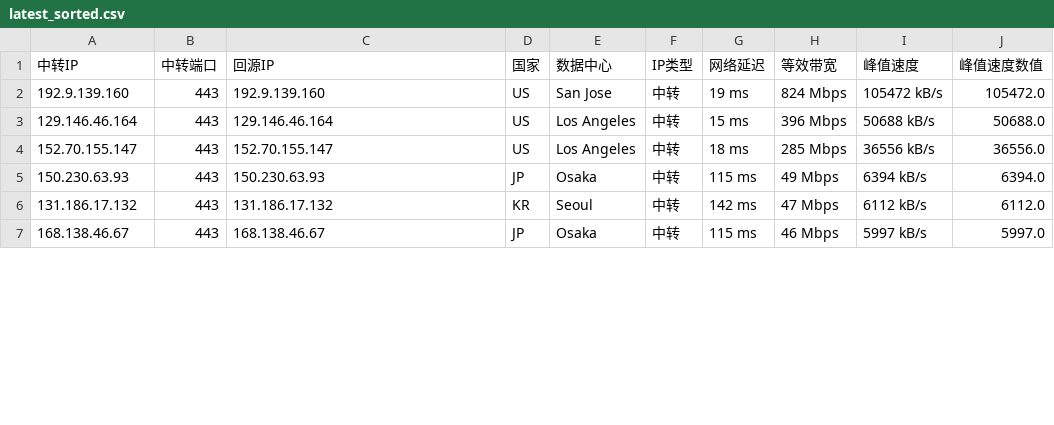
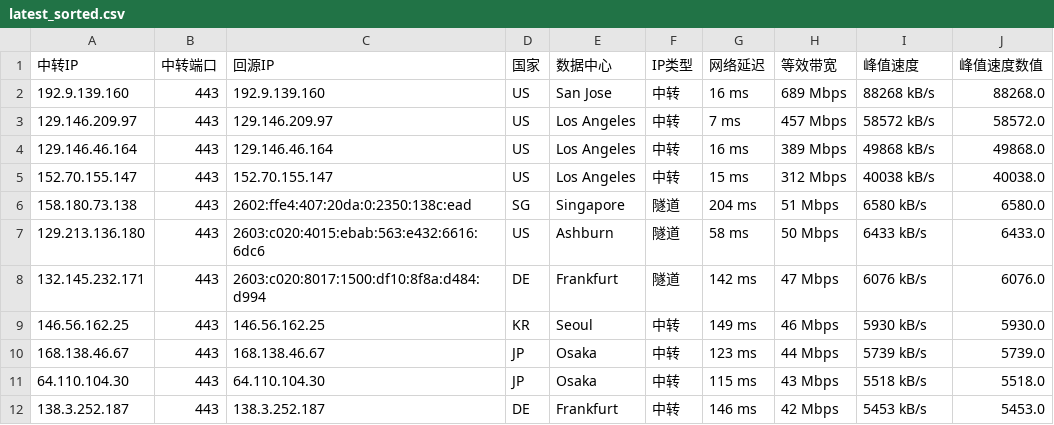
Before and after one commit to lsh1215225/CF-PROXYIP, a CSV file: latest_sorted.csv, drawn as a sheet; only a part is shown; the diff covers the shown part only.

```diff
--- a/latest_sorted.csv
+++ b/latest_sorted.csv
@@ -1,7 +1,12 @@
 中转IP,中转端口,回源IP,国家,数据中心,IP类型,网络延迟,等效带宽,峰值速度,峰值速度数值
-192.9.139.160,443,192.9.139.160,US,San Jose,中转,19 ms,824 Mbps,105472 kB/s,105472.0
-129.146.46.164,443,129.146.46.164,US,Los Angeles,中转,15 ms,396 Mbps,50688 kB/s,50688.0
-152.70.155.147,443,152.70.155.147,US,Los Angeles,中转,18 ms,285 Mbps,36556 kB/s,36556.0
-150.230.63.93,443,150.230.63.93,JP,Osaka,中转,115 ms,49 Mbps,6394 kB/s,6394.0
-131.186.17.132,443,131.186.17.132,KR,Seoul,中转,142 ms,47 Mbps,6112 kB/s,6112.0
-168.138.46.67,443,168.138.46.67,JP,Osaka,中转,115 ms,46 Mbps,5997 kB/s,5997.0
+192.9.139.160,443,192.9.139.160,US,San Jose,中转,16 ms,689 Mbps,88268 kB/s,88268.0
+129.146.209.97,443,129.146.209.97,US,Los Angeles,中转,7 ms,457 Mbps,58572 kB/s,58572.0
+129.146.46.164,443,129.146.46.164,US,Los Angeles,中转,16 ms,389 Mbps,49868 kB/s,49868.0
+152.70.155.147,443,152.70.155.147,US,Los Angeles,中转,15 ms,312 Mbps,40038 kB/s,40038.0
+158.180.73.138,443,2602:ffe4:407:20da:0:2350:138c:ead,SG,Singapore,隧道,204 ms,51 Mbps,6580 kB/s,6580.0
+129.213.136.180,443,2603:c020:4015:ebab:563:e432:6616:6dc6,US,Ashburn,隧道,58 ms,50 Mbps,6433 kB/s,6433.0
+132.145.232.171,443,2603:c020:8017:1500:df10:8f8a:d484:d994,DE,Frankfurt,隧道,142 ms,47 Mbps,6076 kB/s,6076.0
+146.56.162.25,443,146.56.162.25,KR,Seoul,中转,149 ms,46 Mbps,5930 kB/s,5930.0
+168.138.46.67,443,168.138.46.67,JP,Osaka,中转,123 ms,44 Mbps,5739 kB/s,5739.0
+64.110.104.30,443,64.110.104.30,JP,Osaka,中转,115 ms,43 Mbps,5518 kB/s,5518.0
+138.3.252.187,443,138.3.252.187,DE,Frankfurt,中转,146 ms,42 Mbps,5453 kB/s,5453.0
```
Also changed, not shown: 2 added rows, 6 removed rows and 20 edited cells elsewhere in this file, latest.csv, 1 other file.
